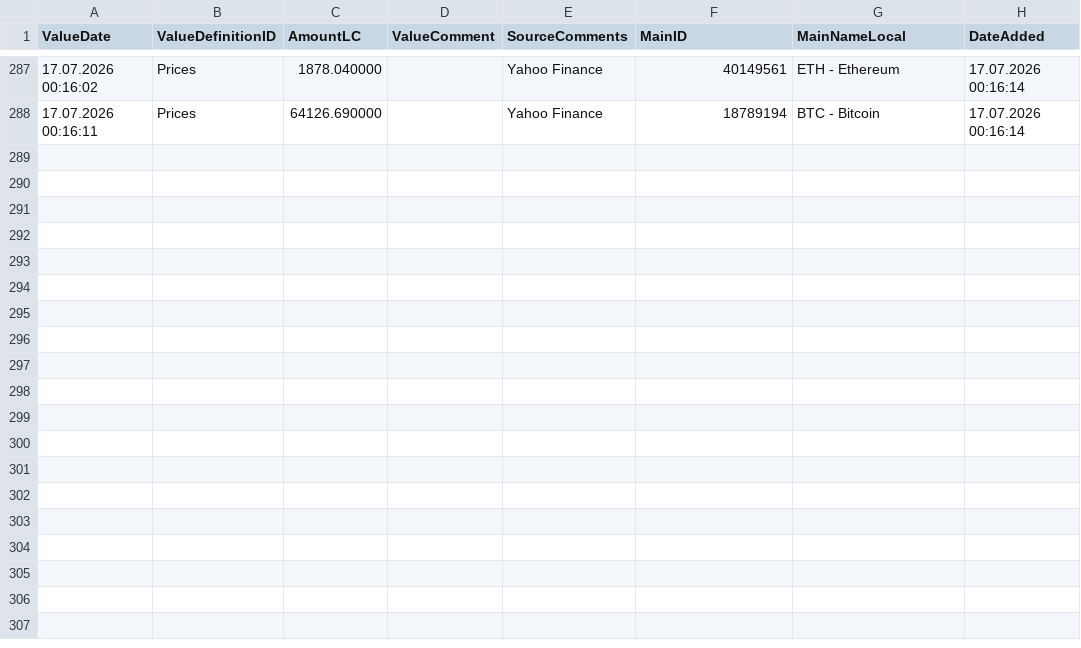
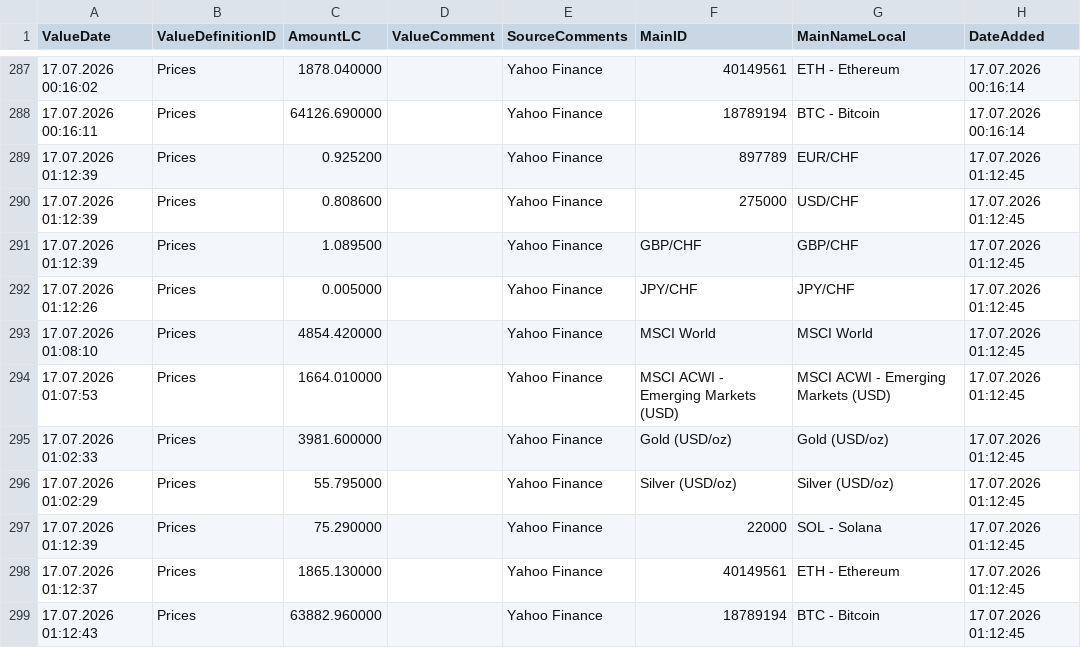
Before and after one commit to Munotstadt/financialdatacollector-public, a CSV file: all_data.csv, drawn as a sheet; only a part is shown, gaps mark what is left out.

```diff
--- a/all_data.csv
+++ b/all_data.csv
@@ -288 +288,12 @@ ValueDate,ValueDefinitionID,AmountLC,ValueComment,SourceComments,MainID,MainName
 17.07.2026 00:16:11,Prices,64126.690000,,Yahoo Finance,18789194,BTC - Bitcoin,17.07.2026 00:16:14
+17.07.2026 01:12:39,Prices,0.925200,,Yahoo Finance,897789,EUR/CHF,17.07.2026 01:12:45
+17.07.2026 01:12:39,Prices,0.808600,,Yahoo Finance,275000,USD/CHF,17.07.2026 01:12:45
+17.07.2026 01:12:39,Prices,1.089500,,Yahoo Finance,GBP/CHF,GBP/CHF,17.07.2026 01:12:45
+17.07.2026 01:12:26,Prices,0.005000,,Yahoo Finance,JPY/CHF,JPY/CHF,17.07.2026 01:12:45
+17.07.2026 01:08:10,Prices,4854.420000,,Yahoo Finance,MSCI World,MSCI World,17.07.2026 01:12:45
+17.07.2026 01:07:53,Prices,1664.010000,,Yahoo Finance,MSCI ACWI - Emerging Markets (USD),MSCI ACWI - Emerging Markets (USD),17.07.2026 01:12:45
+17.07.2026 01:02:33,Prices,3981.600000,,Yahoo Finance,Gold (USD/oz),Gold (USD/oz),17.07.2026 01:12:45
+17.07.2026 01:02:29,Prices,55.795000,,Yahoo Finance,Silver (USD/oz),Silver (USD/oz),17.07.2026 01:12:45
+17.07.2026 01:12:39,Prices,75.290000,,Yahoo Finance,22000,SOL - Solana,17.07.2026 01:12:45
+17.07.2026 01:12:37,Prices,1865.130000,,Yahoo Finance,40149561,ETH - Ethereum,17.07.2026 01:12:45
+17.07.2026 01:12:43,Prices,63882.960000,,Yahoo Finance,18789194,BTC - Bitcoin,17.07.2026 01:12:45
```
